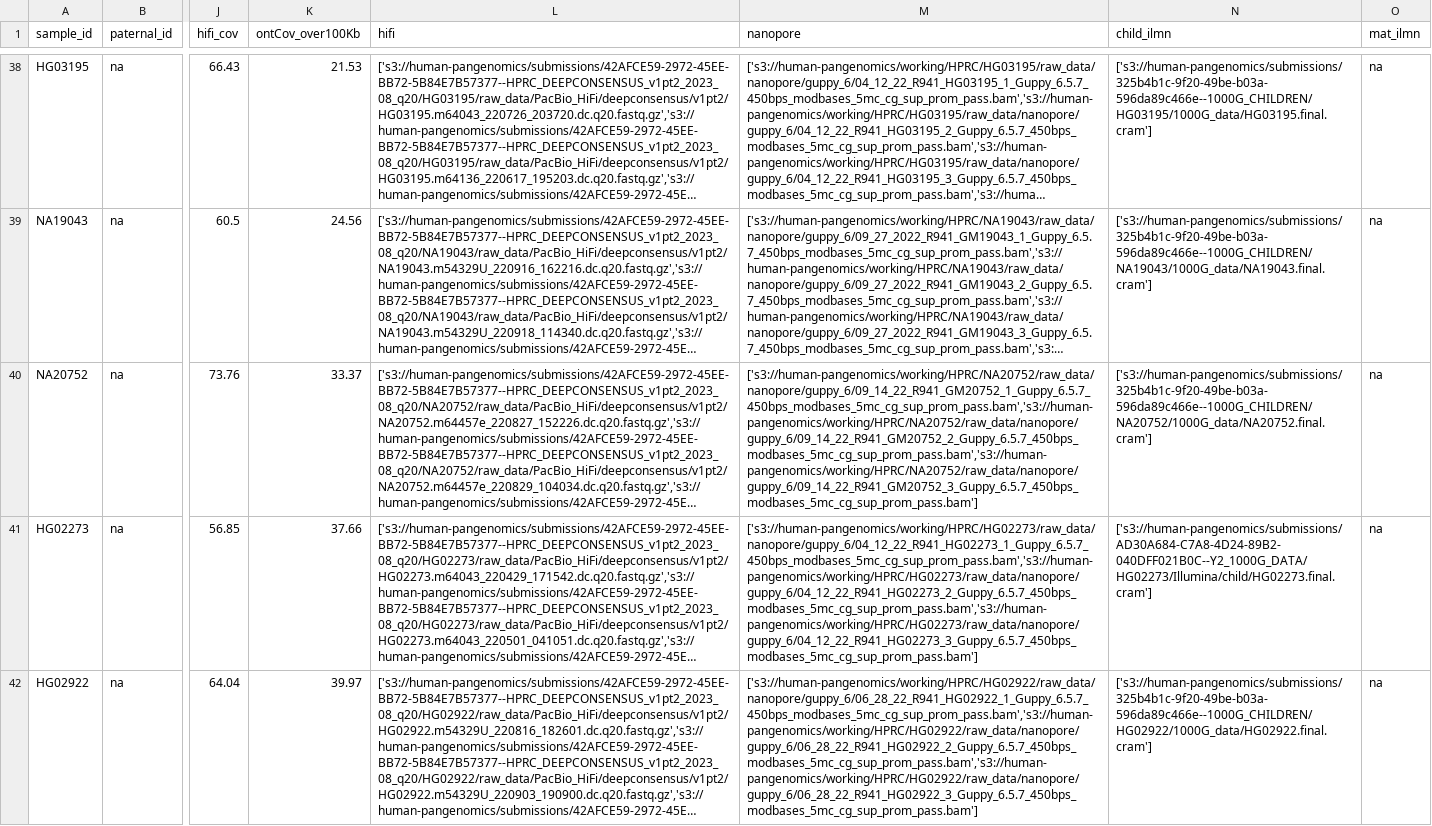
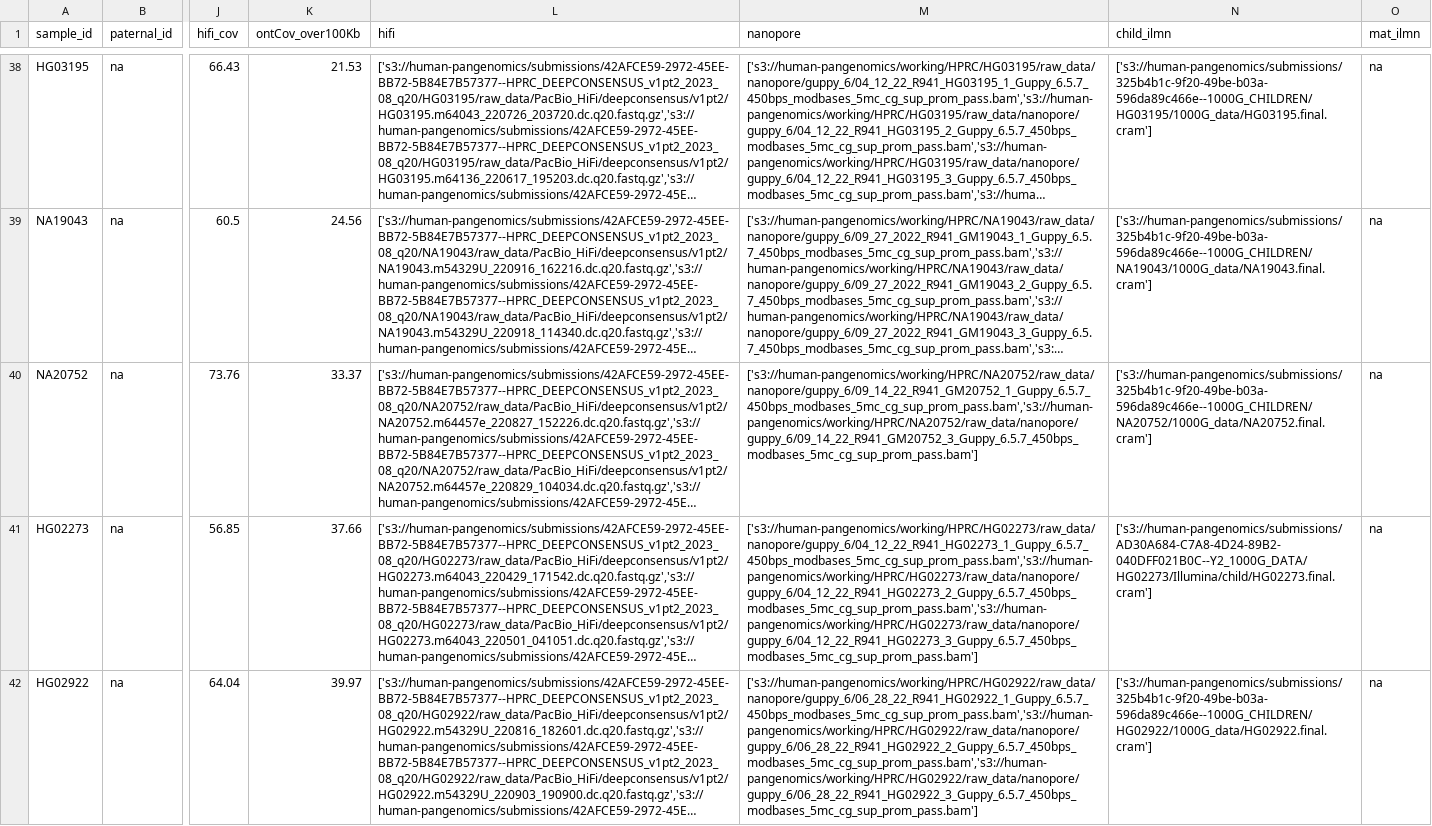
Before and after one commit to marbl/gis-bulk-assembly, a TSV file: hprc-cache/b3.tsv, drawn as a sheet; only a part is shown, gaps mark what is left out; long unchanged cells end in …; the diff names each change by its address in the sheet, - before the commit and + after, or states it on an @@ line.

Commit message:
update to drop duplicate ONT cell

```diff
--- a/hprc-cache/b3.tsv
+++ b/hprc-cache/b3.tsv
-M40 (nanopore): ['s3://human-pangenomics/working/HPRC/NA20752/raw_data/nanopore/guppy_6/09_14_22_R941_GM20752_1_Guppy_6.5.7_450bps_modbases_5mc_cg_sup_prom_pass.bam','s3://human-pangenomics/working/HPRC/NA20752/raw_data/nanopore/guppy_6/09_14_22_R941_GM20752_2_Guppy_6.5.7_450bps_modbases_5mc_cg_sup_prom_pass.bam','s3://human-pangenomics/working/HPRC/NA20752/raw_data/nanopore/guppy_6/09_14_22_R941_GM20752_3_Guppy_6.5.7_450bps_modbases_5mc_cg_sup_prom_pass.bam']
+M40 (nanopore): ['s3://human-pangenomics/working/HPRC/NA20752/raw_data/nanopore/guppy_6/09_14_22_R941_GM20752_1_Guppy_6.5.7_450bps_modbases_5mc_cg_sup_prom_pass.bam','s3://human-pangenomics/working/HPRC/NA20752/raw_data/nanopore/guppy_6/09_14_22_R941_GM20752_3_Guppy_6.5.7_450bps_modbases_5mc_cg_sup_prom_pass.bam']
```
